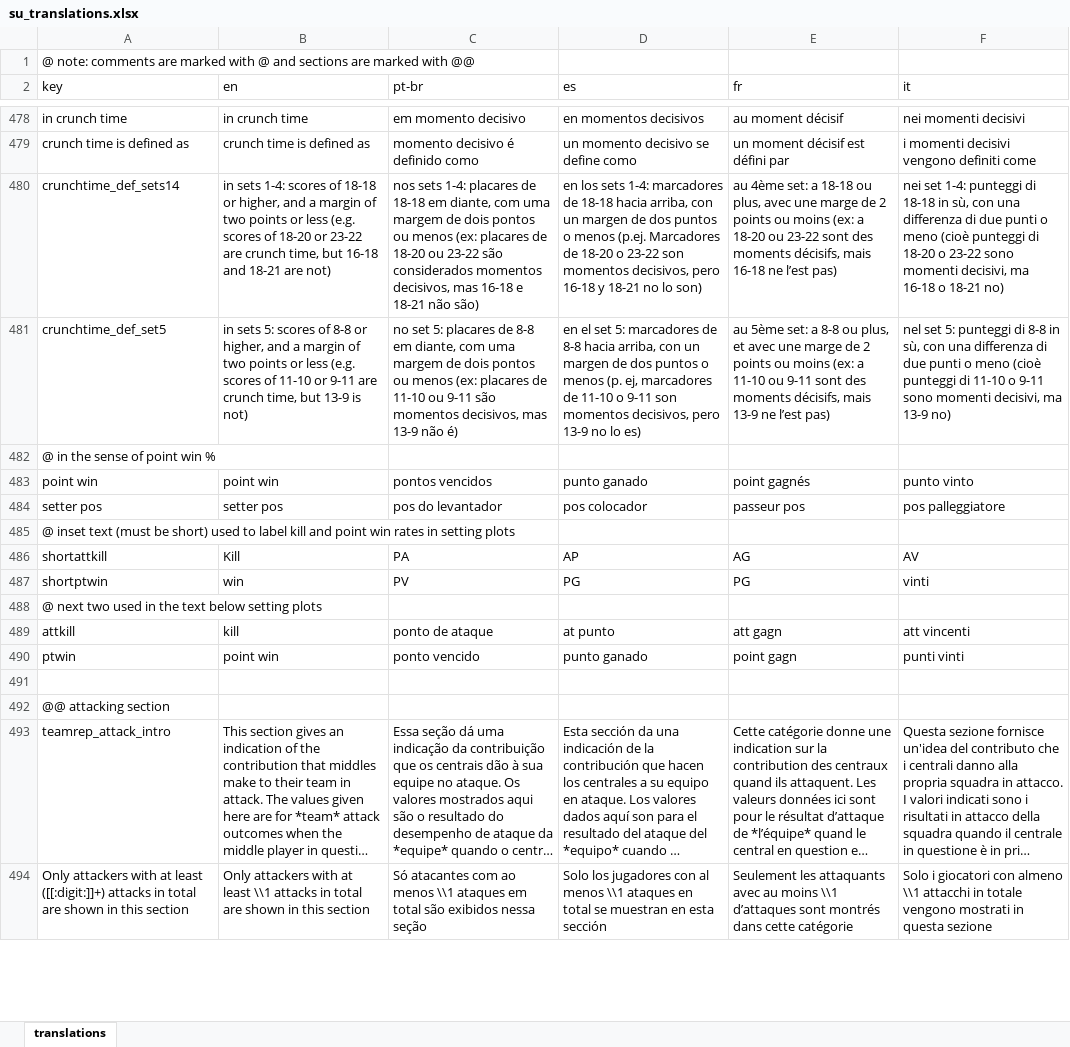
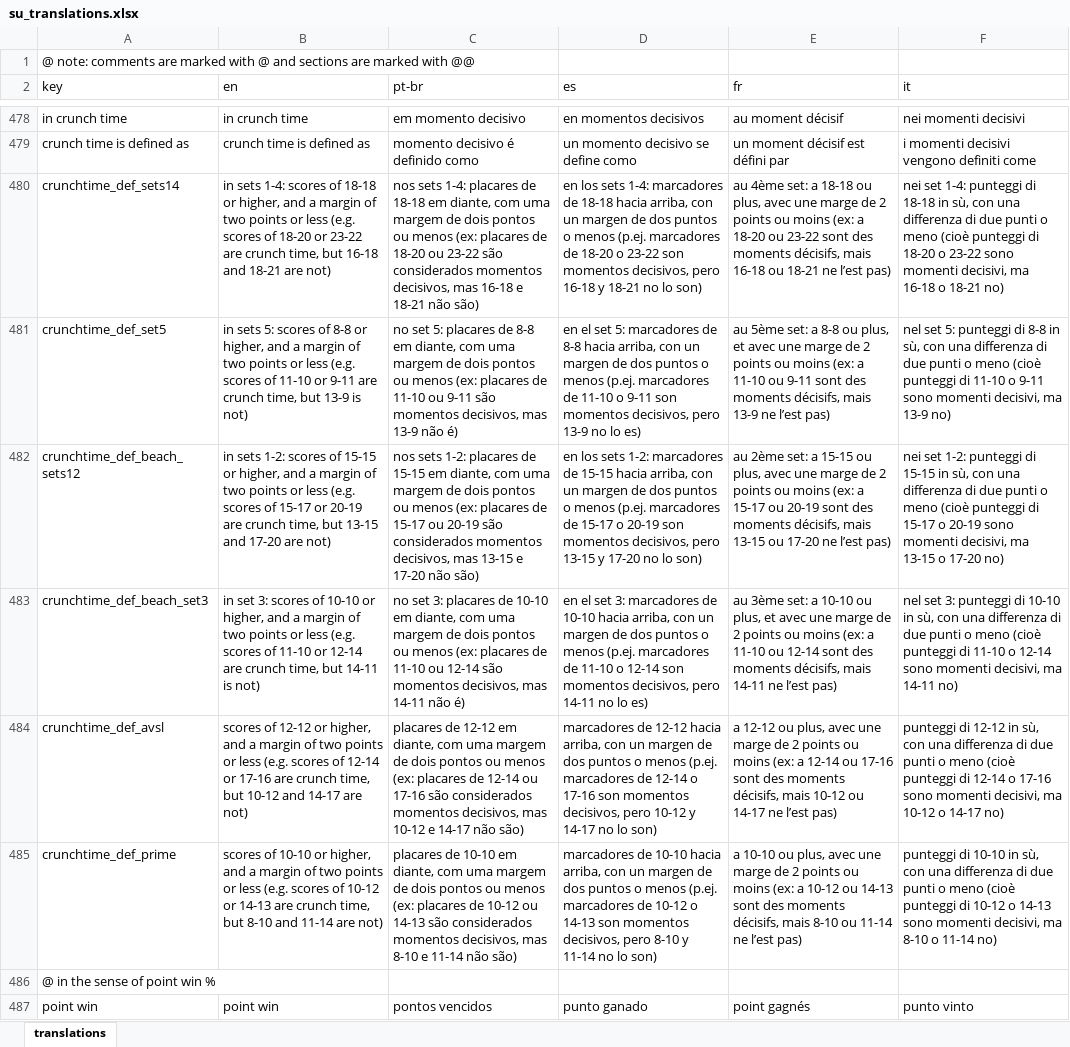
Before and after one commit to scienceuntangled/sui18n, an Excel workbook: data-raw/su_translations.xlsx, sheet translations, drawn as a sheet; only a part is shown, gaps mark what is left out; the shorter side is filled out with more unchanged rows; long unchanged cells end in …; values as stored, in another font and other column widths than the file's, no borders; the diff names each change by its address in the sheet, - before the commit and + after, or states it on an @@ line.

Commit message:
update crunch time defs v0.4.10

```diff
--- a/data-raw/su_translations.xlsx (sheet translations)
+++ b/data-raw/su_translations.xlsx (sheet translations)
-D480 (es): …menos (p.ej. Marcadores de 18-20…
+D480 (es): …menos (p.ej. marcadores de 18-20…
-E480 (fr): …mais 16-18 ne l’est…
+E480 (fr): …mais 16-18 ou 18-21 ne l’est…
-D481 (es): …o menos (p. ej, marcadores de…
+D481 (es): …o menos (p.ej. marcadores de…
+row 482: crunchtime_def_beach_sets12 | in sets 1-2: scores of 15-15 or higher, and a margin of two points or less (e.g. scores of 15-17 or 20-19 are crunch time, but 13-15 and 17-20 are not) | nos sets 1-2: placares de 15-15 em diante, com uma margem de dois pontos ou menos (ex: placares de 15-17 ou 20-19 são considerados momentos decisivos, mas 13-15 e 17-20 não são) | en los sets 1-2: marcadores de 15-15 hacia arriba, con un margen de dos puntos o menos (p.ej. marcadores de 15-17 o 20-19 son momentos decisivos, pero 13-15 y 17-20 no lo son) | au 2ème set: a 15-15 ou plus, avec une marge de 2 points ou moins (ex: a 15-17 ou 20-19 sont des moments décisifs, mais 13-15 ou 17-20 ne l’est pas) | nei set 1-2: punteggi di 15-15 in sù, con una differenza di due punti o meno (cioè punteggi di 15-17 o 20-19 sono momenti decisivi, ma 13-15 o 17-20 no)
+row 483: crunchtime_def_beach_set3 | in set 3: scores of 10-10 or higher, and a margin of two points or less (e.g. scores of 11-10 or 12-14 are crunch time, but 14-11 is not) | no set 3: placares de 10-10 em diante, com uma margem de dois pontos ou menos (ex: placares de 11-10 ou 12-14 são momentos decisivos, mas 14-11 não é) | en el set 3: marcadores de 10-10 hacia arriba, con un margen de dos puntos o menos (p.ej. marcadores de 11-10 o 12-14 son momentos decisivos, pero 14-11 no lo es) | au 3ème set: a 10-10 ou plus, et avec une marge de 2 points ou moins (ex: a 11-10 ou 12-14 sont des moments décisifs, mais 14-11 ne l’est pas) | nel set 3: punteggi di 10-10 in sù, con una differenza di due punti o meno (cioè punteggi di 11-10 o 12-14 sono momenti decisivi, ma 14-11 no)
+row 484: crunchtime_def_avsl | scores of 12-12 or higher, and a margin of two points or less (e.g. scores of 12-14 or 17-16 are crunch time, but 10-12 and 14-17 are not) | placares de 12-12 em diante, com uma margem de dois pontos ou menos (ex: placares de 12-14 ou 17-16 são considerados momentos decisivos, mas 10-12 e 14-17 não são) | marcadores de 12-12 hacia arriba, con un margen de dos puntos o menos (p.ej. marcadores de 12-14 o 17-16 son momentos decisivos, pero 10-12 y 14-17 no lo son) | a 12-12 ou plus, avec une marge de 2 points ou moins (ex: a 12-14 ou 17-16 sont des moments décisifs, mais 10-12 ou 14-17 ne l’est pas) | punteggi di 12-12 in sù, con una differenza di due punti o meno (cioè punteggi di 12-14 o 17-16 sono momenti decisivi, ma 10-12 o 14-17 no)
+row 485: crunchtime_def_prime | scores of 10-10 or higher, and a margin of two points or less (e.g. scores of 10-12 or 14-13 are crunch time, but 8-10 and 11-14 are not) | placares de 10-10 em diante, com uma margem de dois pontos ou menos (ex: placares de 10-12 ou 14-13 são considerados momentos decisivos, mas 8-10 e 11-14 não são) | marcadores de 10-10 hacia arriba, con un margen de dos puntos o menos (p.ej. marcadores de 10-12 o 14-13 son momentos decisivos, pero 8-10 y 11-14 no lo son) | a 10-10 ou plus, avec une marge de 2 points ou moins (ex: a 10-12 ou 14-13 sont des moments décisifs, mais 8-10 ou 11-14 ne l’est pas) | punteggi di 10-10 in sù, con una differenza di due punti o meno (cioè punteggi di 10-12 o 14-13 sono momenti decisivi, ma 8-10 o 11-14 no)
```
Also changed, not shown: 2 other files.
